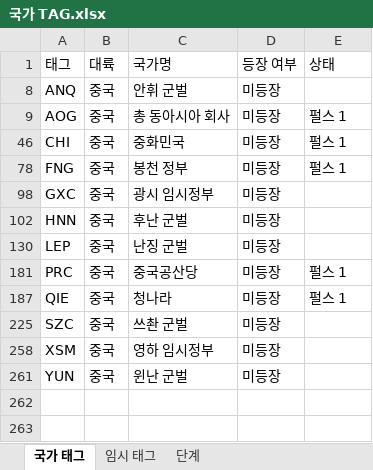
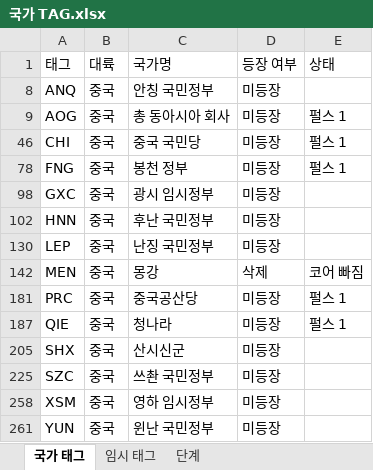
Before and after one commit to MADCAT416/megrez, an Excel workbook: 국가 TAG.xlsx, sheet 국가 태그, drawn as a sheet; values as stored, in another font and other column widths than the file's, no borders; the diff names each change by its address in the sheet, - before the commit and + after, or states it on an @@ line.

Commit message:
Update 국가 TAG.xlsx

```diff
--- a/국가 TAG.xlsx (sheet 국가 태그)
+++ b/국가 TAG.xlsx (sheet 국가 태그)
-C8 (국가명): 안휘 군벌
+C8 (국가명): 안칭 국민정부
-C46 (국가명): 중화민국
+C46 (국가명): 중국 국민당
-C102 (국가명): 후난 군벌
+C102 (국가명): 후난 국민정부
-C130 (국가명): 난징 군벌
+C130 (국가명): 난징 국민정부
@@ row 142 unhidden: MEN | 중국 | 몽강 | 삭제 | 코어 빠짐 @@
+row 205: SHX | 중국 | 산시신군 | 미등장
-C225 (국가명): 쓰촨 군벌
+C225 (국가명): 쓰촨 국민정부
-C261 (국가명): 윈난 군벌
+C261 (국가명): 윈난 국민정부
```
Also changed, not shown: hidden cells.
